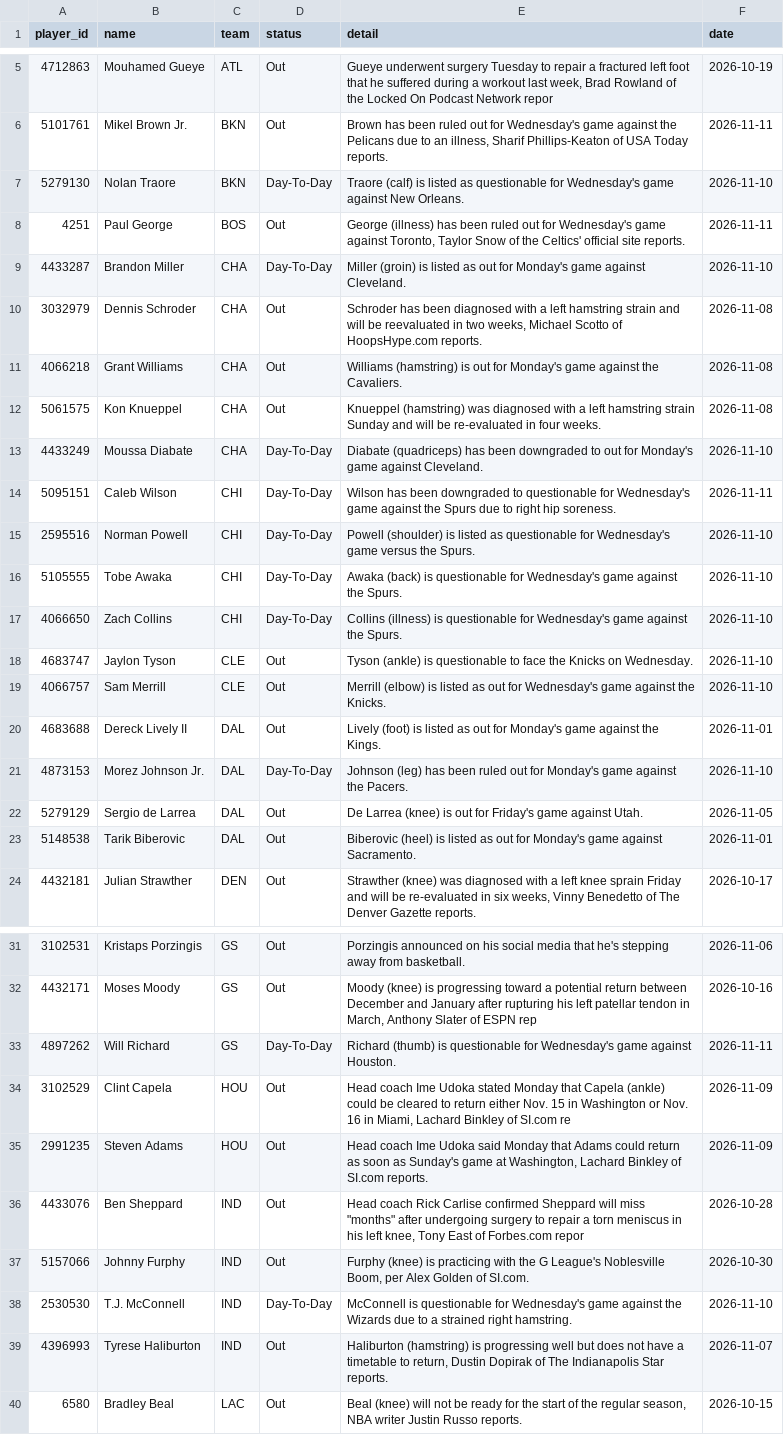
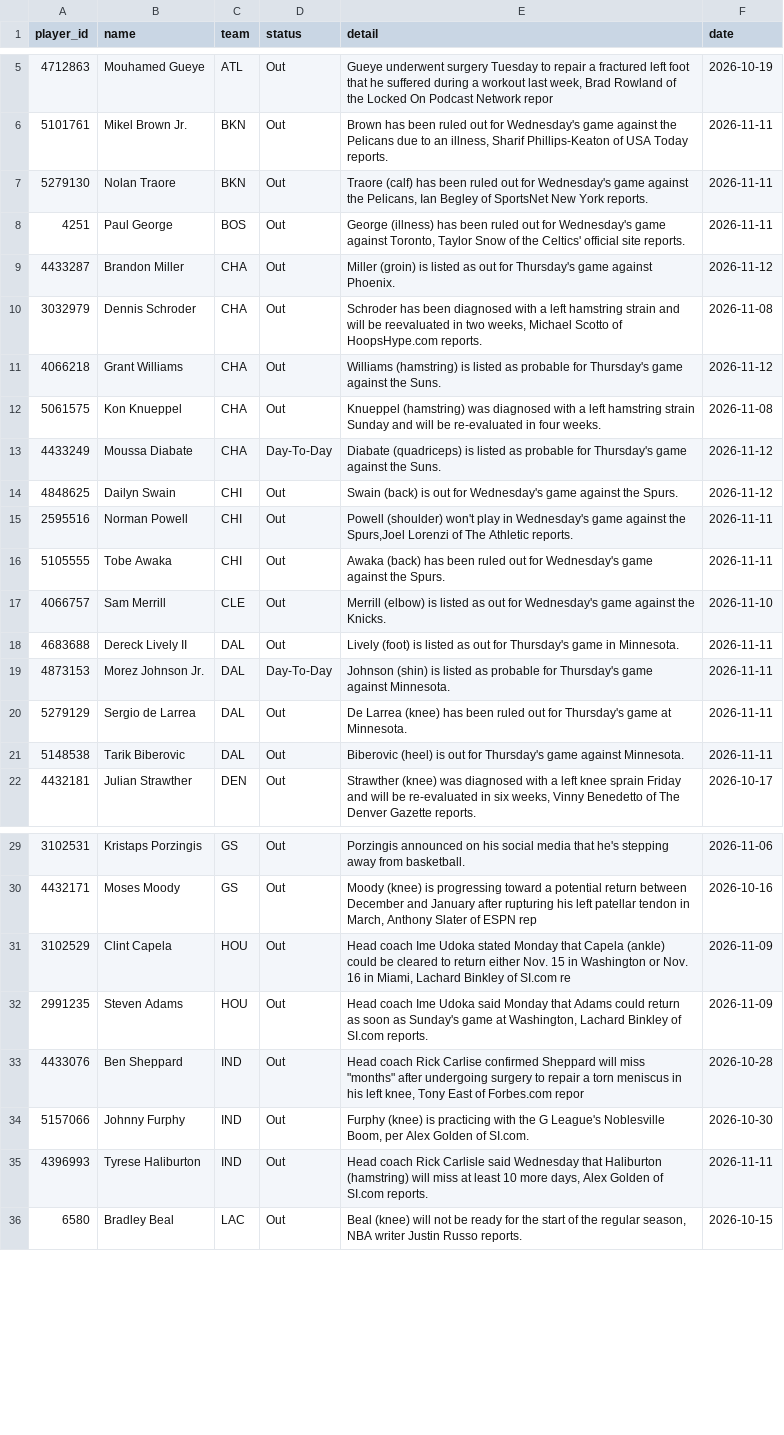
Before and after one commit to tdfarrell/betting-research, a CSV file: data/nba/injuries.csv, drawn as a sheet; only a part is shown, gaps mark what is left out; the diff covers the shown part only.

```diff
--- a/data/nba/injuries.csv
+++ b/data/nba/injuries.csv
@@ -6,19 +6,17 @@ player_id,name,team,status,detail,date
 5101761,Mikel Brown Jr.,BKN,Out,"Brown has been ruled out for Wednesday's game against the Pelicans due to an illness, Sharif Phillips-Keaton of USA Today reports.",2026-11-11
-5279130,Nolan Traore,BKN,Day-To-Day,Traore (calf) is listed as questionable for Wednesday's game against New Orleans.,2026-11-10
+5279130,Nolan Traore,BKN,Out,"Traore (calf) has been ruled out for Wednesday's game against the Pelicans, Ian Begley of SportsNet New York reports.",2026-11-11
 4251,Paul George,BOS,Out,"George (illness) has been ruled out for Wednesday's game against Toronto, Taylor Snow of the Celtics' official site reports.",2026-11-11
-4433287,Brandon Miller,CHA,Day-To-Day,Miller (groin) is listed as out for Monday's game against Cleveland.,2026-11-10
+4433287,Brandon Miller,CHA,Out,Miller (groin) is listed as out for Thursday's game against Phoenix.,2026-11-12
 3032979,Dennis Schroder,CHA,Out,"Schroder has been diagnosed with a left hamstring strain and will be reevaluated in two weeks, Michael Scotto of HoopsHype.com reports.",2026-11-08
-4066218,Grant Williams,CHA,Out,Williams (hamstring) is out for Monday's game against the Cavaliers.,2026-11-08
+4066218,Grant Williams,CHA,Out,Williams (hamstring) is listed as probable for Thursday's game against the Suns.,2026-11-12
 5061575,Kon Knueppel,CHA,Out,Knueppel (hamstring) was diagnosed with a left hamstring strain Sunday and will be re-evaluated in four weeks.,2026-11-08
-4433249,Moussa Diabate,CHA,Day-To-Day,Diabate (quadriceps) has been downgraded to out for Monday's game against Cleveland.,2026-11-10
-5095151,Caleb Wilson,CHI,Day-To-Day,Wilson has been downgraded to questionable for Wednesday's game against the Spurs due to right hip soreness.,2026-11-11
-2595516,Norman Powell,CHI,Day-To-Day,Powell (shoulder) is listed as questionable for Wednesday's game versus the Spurs.,2026-11-10
-5105555,Tobe Awaka,CHI,Day-To-Day,Awaka (back) is questionable for Wednesday's game against the Spurs.,2026-11-10
-4066650,Zach Collins,CHI,Day-To-Day,Collins (illness) is questionable for Wednesday's game against the Spurs.,2026-11-10
-4683747,Jaylon Tyson,CLE,Out,Tyson (ankle) is questionable to face the Knicks on Wednesday.,2026-11-10
+4433249,Moussa Diabate,CHA,Day-To-Day,Diabate (quadriceps) is listed as probable for Thursday's game against the Suns.,2026-11-12
+4848625,Dailyn Swain,CHI,Out,Swain (back) is out for Wednesday's game against the Spurs.,2026-11-12
+2595516,Norman Powell,CHI,Out,"Powell (shoulder) won't play in Wednesday's game against the Spurs,Joel Lorenzi of The Athletic reports.",2026-11-11
+5105555,Tobe Awaka,CHI,Out,Awaka (back) has been ruled out for Wednesday's game against the Spurs.,2026-11-11
 4066757,Sam Merrill,CLE,Out,Merrill (elbow) is listed as out for Wednesday's game against the Knicks.,2026-11-10
-4683688,Dereck Lively II,DAL,Out,Lively (foot) is listed as out for Monday's game against the Kings.,2026-11-01
-4873153,Morez Johnson Jr.,DAL,Day-To-Day,Johnson (leg) has been ruled out for Monday's game against the Pacers.,2026-11-10
-5279129,Sergio de Larrea,DAL,Out,De Larrea (knee) is out for Friday's game against Utah.,2026-11-05
-5148538,Tarik Biberovic,DAL,Out,Biberovic (heel) is listed as out for Monday's game against Sacramento.,2026-11-01
+4683688,Dereck Lively II,DAL,Out,Lively (foot) is listed as out for Thursday's game in Minnesota.,2026-11-11
+4873153,Morez Johnson Jr.,DAL,Day-To-Day,Johnson (shin) is listed as probable for Thursday's game against Minnesota.,2026-11-11
+5279129,Sergio de Larrea,DAL,Out,De Larrea (knee) has been ruled out for Thursday's game at Minnesota.,2026-11-11
+5148538,Tarik Biberovic,DAL,Out,Biberovic (heel) is out for Thursday's game against Minnesota.,2026-11-11
 4432181,Julian Strawther,DEN,Out,"Strawther (knee) was diagnosed with a left knee sprain Friday and will be re-evaluated in six weeks, Vinny Benedetto of The Denver Gazette reports.",2026-10-17
@@ -32,3 +30,2 @@ player_id,name,team,status,detail,date
 4432171,Moses Moody,GS,Out,"Moody (knee) is progressing toward a potential return between December and January after rupturing his left patellar tendon in March, Anthony Slater of ESPN rep",2026-10-16
-4897262,Will Richard,GS,Day-To-Day,Richard (thumb) is questionable for Wednesday's game against Houston.,2026-11-11
 3102529,Clint Capela,HOU,Out,"Head coach Ime Udoka stated Monday that Capela (ankle) could be cleared to return either Nov. 15 in Washington or Nov. 16 in Miami, Lachard Binkley of SI.com re",2026-11-09
@@ -37,4 +34,3 @@ player_id,name,team,status,detail,date
 5157066,Johnny Furphy,IND,Out,"Furphy (knee) is practicing with the G League's Noblesville Boom, per Alex Golden of SI.com.",2026-10-30
-2530530,T.J. McConnell,IND,Day-To-Day,McConnell is questionable for Wednesday's game against the Wizards due to a strained right hamstring.,2026-11-10
-4396993,Tyrese Haliburton,IND,Out,"Haliburton (hamstring) is progressing well but does not have a timetable to return, Dustin Dopirak of The Indianapolis Star reports.",2026-11-07
+4396993,Tyrese Haliburton,IND,Out,"Head coach Rick Carlisle said Wednesday that Haliburton (hamstring) will miss at least 10 more days, Alex Golden of SI.com reports.",2026-11-11
 6580,Bradley Beal,LAC,Out,"Beal (knee) will not be ready for the start of the regular season, NBA writer Justin Russo reports.",2026-10-15
```
Also changed, not shown: 6 added rows, 6 removed rows and 18 edited cells elsewhere in this file, data/boards/cfb_2026-11-14.csv, data/nfl/flags.csv, 52 other files.
